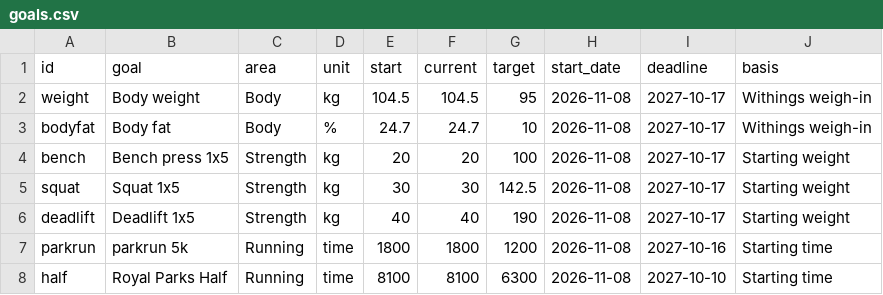
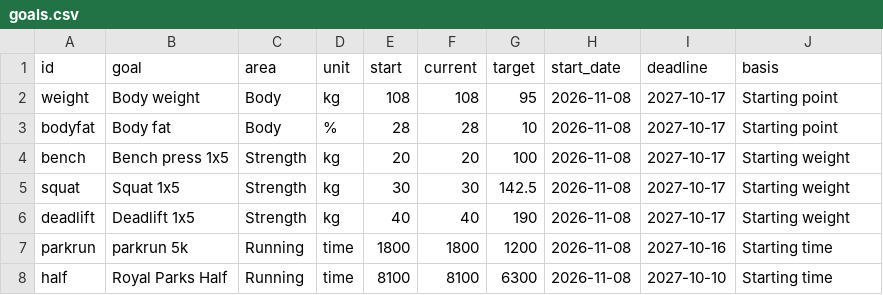
Before and after one commit to dgcoops/fitness-goals-dashboard, a CSV file: data/manual/goals.csv, drawn as a sheet.

```diff
--- a/data/manual/goals.csv
+++ b/data/manual/goals.csv
@@ -1,4 +1,4 @@
 id,goal,area,unit,start,current,target,start_date,deadline,basis
-weight,Body weight,Body,kg,104.5,104.5,95,2026-11-08,2027-10-17,Withings weigh-in
-bodyfat,Body fat,Body,%,24.7,24.7,10,2026-11-08,2027-10-17,Withings weigh-in
+weight,Body weight,Body,kg,108,108,95,2026-11-08,2027-10-17,Starting point
+bodyfat,Body fat,Body,%,28,28,10,2026-11-08,2027-10-17,Starting point
 bench,Bench press 1x5,Strength,kg,20,20,100,2026-11-08,2027-10-17,Starting weight
```
Also changed, not shown: 1 other file.
